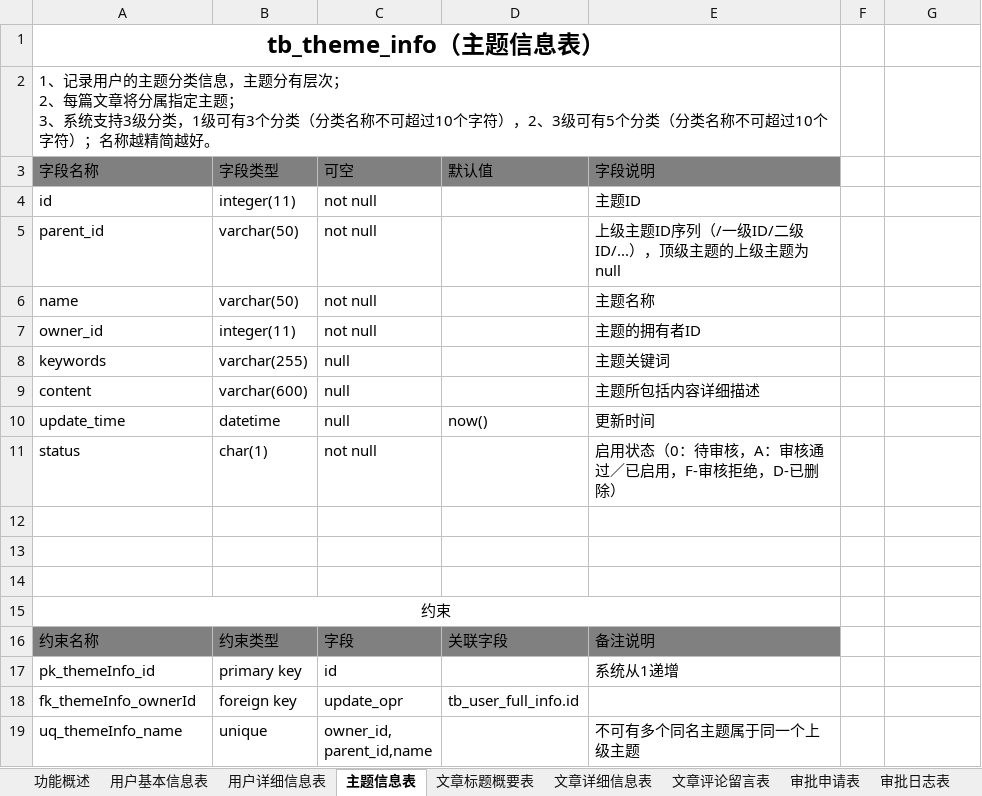
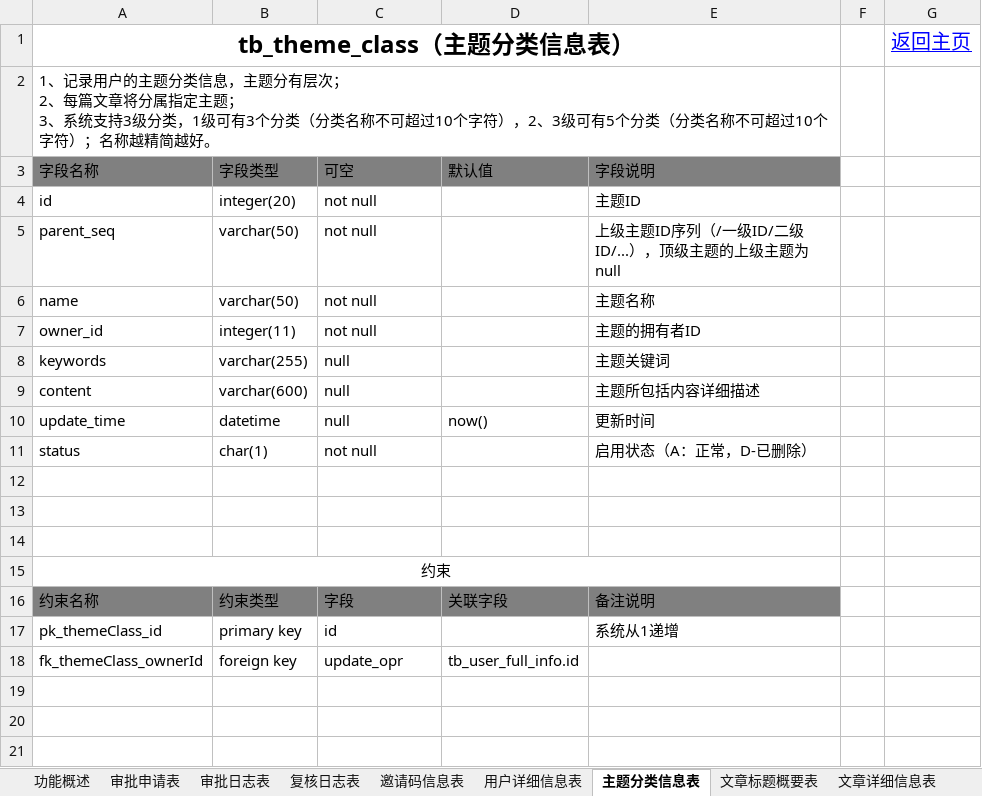
Before and after one commit to jeezhau/leyi, an Excel workbook: leyi表结构设计.xlsx, sheet 主题分类信息表, drawn as a sheet; values as stored, in another font and other column widths than the file's, no borders; removed rows and columns are numbered as before the commit, all else as after; ↵ is a line break in a cell; the diff names each change by its address in the sheet, - before the commit and + after, or states it on an @@ line.

```diff
--- a/leyi表结构设计.xlsx (sheet 主题分类信息表)
+++ b/leyi表结构设计.xlsx (sheet 主题分类信息表)
-sheet tab: 用户基本信息表
+sheet tab: 邀请码信息表
-sheet tab: 主题信息表
+sheet tab: 主题分类信息表
@@ sheet tab order changed: 功能概述 | 审批申请表 | 审批日志表 | 复核日志表 | 邀请码信息表 | 用户详细信息表 | 主题分类信息表 | 文章标题概要表 | 文章详细信息表 @@
-row 1: tb_theme_info（主题信息表）
+row 1: tb_theme_class（主题分类信息表） |  |  |  |  |  | 返回主页
-B4 (字段类型): integer(11)
+B4 (字段类型): integer(20)
-A5 (字段名称): parent_id
+A5 (字段名称): parent_seq
-E11 (字段说明): 启用状态（0：待审核，A：审核通过／已启用，F-审核拒绝，D-已删除）
+E11 (字段说明): 启用状态（A：正常，D-已删除）
-A17 (字段名称): pk_themeInfo_id
+A17 (字段名称): pk_themeClass_id
-A18 (字段名称): fk_themeInfo_ownerId
+A18 (字段名称): fk_themeClass_ownerId
-row 19: uq_themeInfo_name | unique | owner_id, ↵ parent_id,name |  | 不可有多个同名主题属于同一个上级主题
```
Also changed, not shown: sheet 邀请码信息表, sheet 角色信息表, sheet 功能概述, sheet 用户角色管理表, sheet 文章评论留言表, sheet 审批申请表, 5 more sheets, other sheet tabs, 33 other files.
